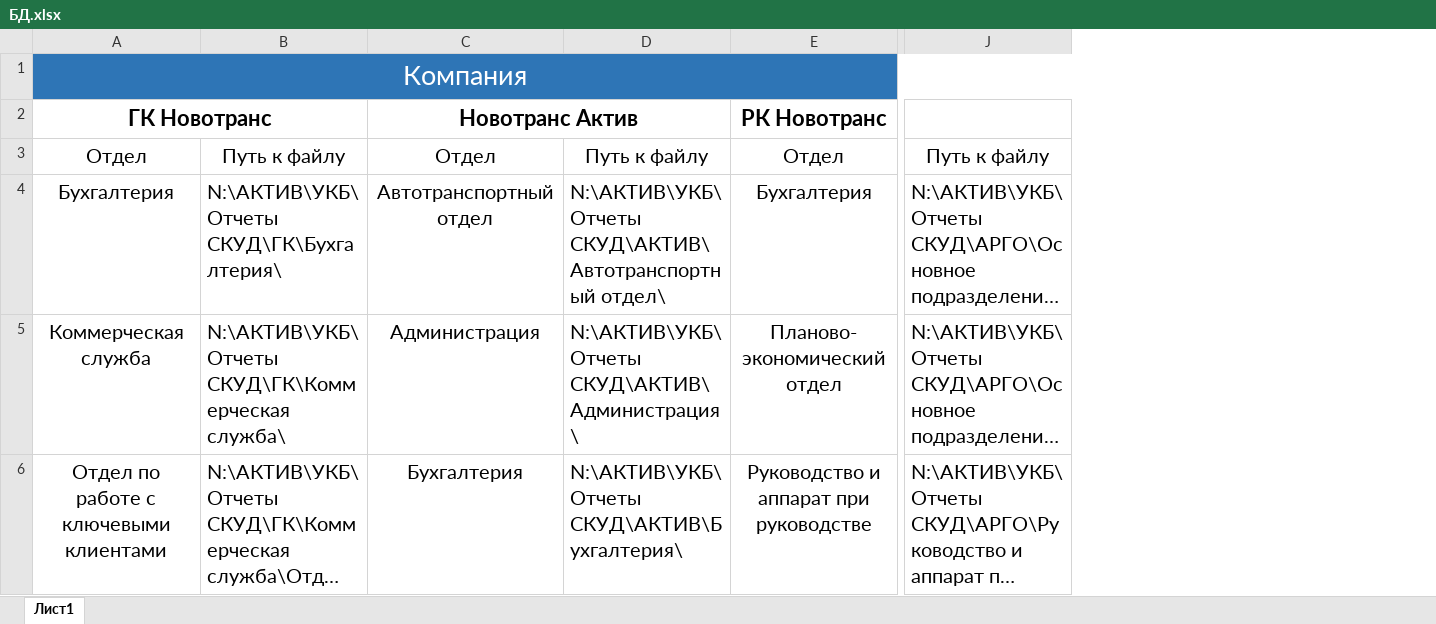
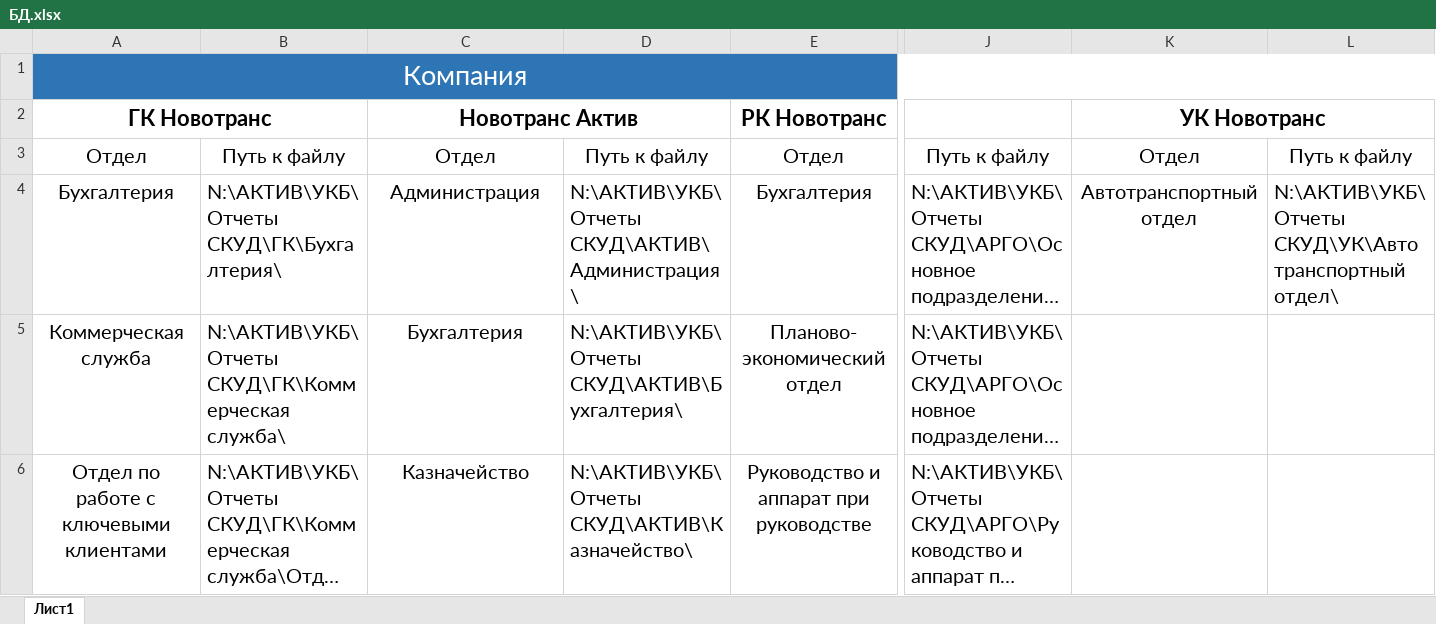
Before and after one commit to Sushken/skud-report-structure, an Excel workbook: БД.xlsx, sheet Лист1, drawn as a sheet; only a part is shown, gaps mark what is left out; long unchanged cells end in …; values as stored, in another font and other column widths than the file's, no borders; the diff covers the shown part only; the diff names each change by its address in the sheet, - before the commit and + after, or states it on an @@ line.

```diff
--- a/БД.xlsx (sheet Лист1)
+++ b/БД.xlsx (sheet Лист1)
+column K (УК Новотранс), rows 3-4: Отдел | Автотранспортный отдел
+column L, rows 3-4: Путь к файлу | N:\АКТИВ\УКБ\Отчеты СКУД\УК\Автотранспортный отдел\
-C4 (Новотранс Актив): Автотранспортный отдел
+C4 (Новотранс Актив): Администрация
-D4: N:\АКТИВ\УКБ\Отчеты СКУД\АКТИВ\Автотранспортный отдел\
+D4: N:\АКТИВ\УКБ\Отчеты СКУД\АКТИВ\Администрация\
-C5 (Новотранс Актив): Администрация
+C5 (Новотранс Актив): Бухгалтерия
-D5: N:\АКТИВ\УКБ\Отчеты СКУД\АКТИВ\Администрация\
+D5: N:\АКТИВ\УКБ\Отчеты СКУД\АКТИВ\Бухгалтерия\
-C6 (Новотранс Актив): Бухгалтерия
+C6 (Новотранс Актив): Казначейство
-D6: N:\АКТИВ\УКБ\Отчеты СКУД\АКТИВ\Бухгалтерия\
+D6: N:\АКТИВ\УКБ\Отчеты СКУД\АКТИВ\Казначейство\
```
Also changed, not shown: 24 edited cells elsewhere in this sheet, 2 other files.
